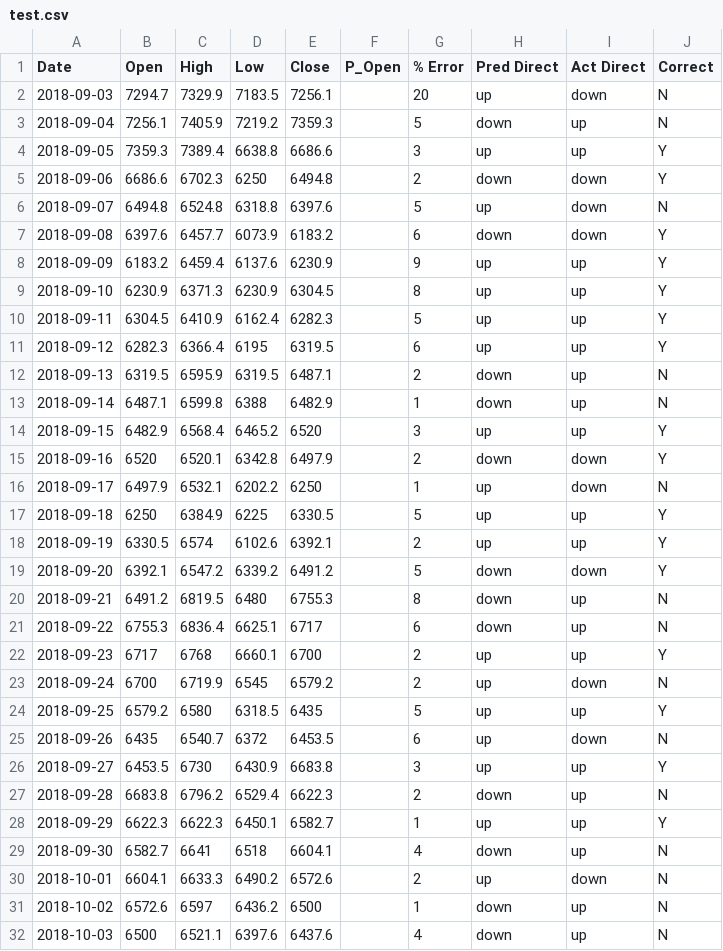
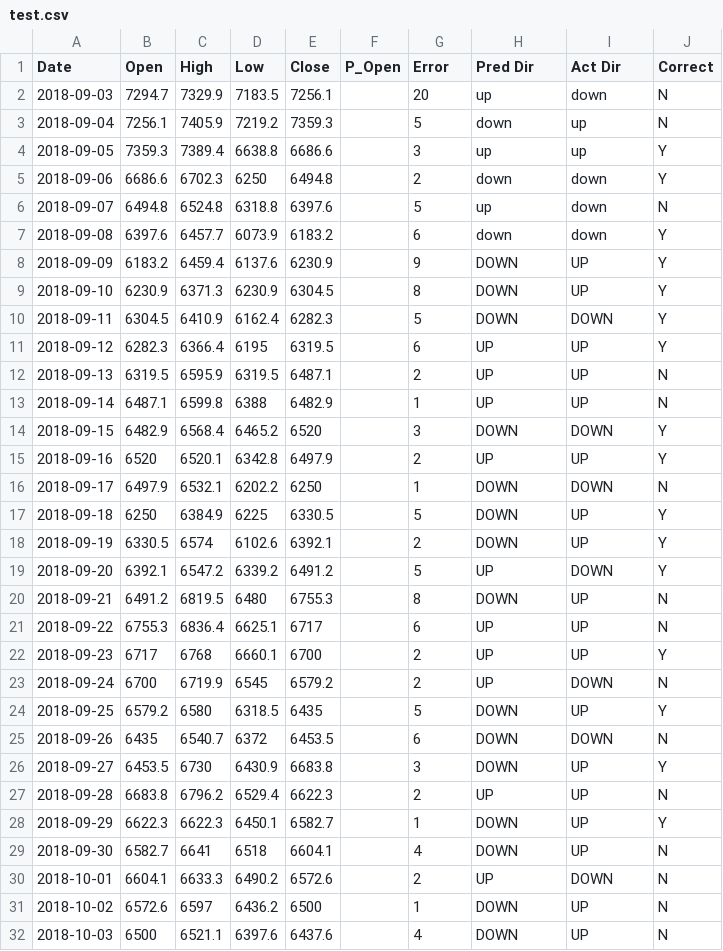
Before and after one commit to ANTZ314/prediction, a CSV file: API/test.csv, drawn as a sheet; only a part is shown; the diff covers the shown part only.

```diff
--- a/API/test.csv
+++ b/API/test.csv
@@ -1,2 +1,2 @@
-Date,Open,High,Low,Close,P_Open,% Error,Pred Direct,Act Direct,Correct
+Date,Open,High,Low,Close,P_Open,Error,Pred Dir,Act Dir,Correct
 2018-09-03,7294.7,7329.9,7183.5,7256.1,,20,up,down,N
@@ -7,26 +7,26 @@ Date,Open,High,Low,Close,P_Open,% Error,Pred Direct,Act Direct,Correct
 2018-09-08,6397.6,6457.7,6073.9,6183.2,,6,down,down,Y
-2018-09-09,6183.2,6459.4,6137.6,6230.9,,9,up,up,Y
-2018-09-10,6230.9,6371.3,6230.9,6304.5,,8,up,up,Y
-2018-09-11,6304.5,6410.9,6162.4,6282.3,,5,up,up,Y
-2018-09-12,6282.3,6366.4,6195,6319.5,,6,up,up,Y
-2018-09-13,6319.5,6595.9,6319.5,6487.1,,2,down,up,N
-2018-09-14,6487.1,6599.8,6388,6482.9,,1,down,up,N
-2018-09-15,6482.9,6568.4,6465.2,6520,,3,up,up,Y
-2018-09-16,6520,6520.1,6342.8,6497.9,,2,down,down,Y
-2018-09-17,6497.9,6532.1,6202.2,6250,,1,up,down,N
-2018-09-18,6250,6384.9,6225,6330.5,,5,up,up,Y
-2018-09-19,6330.5,6574,6102.6,6392.1,,2,up,up,Y
-2018-09-20,6392.1,6547.2,6339.2,6491.2,,5,down,down,Y
-2018-09-21,6491.2,6819.5,6480,6755.3,,8,down,up,N
-2018-09-22,6755.3,6836.4,6625.1,6717,,6,down,up,N
-2018-09-23,6717,6768,6660.1,6700,,2,up,up,Y
-2018-09-24,6700,6719.9,6545,6579.2,,2,up,down,N
-2018-09-25,6579.2,6580,6318.5,6435,,5,up,up,Y
-2018-09-26,6435,6540.7,6372,6453.5,,6,up,down,N
-2018-09-27,6453.5,6730,6430.9,6683.8,,3,up,up,Y
-2018-09-28,6683.8,6796.2,6529.4,6622.3,,2,down,up,N
-2018-09-29,6622.3,6622.3,6450.1,6582.7,,1,up,up,Y
-2018-09-30,6582.7,6641,6518,6604.1,,4,down,up,N
-2018-10-01,6604.1,6633.3,6490.2,6572.6,,2,up,down,N
-2018-10-02,6572.6,6597,6436.2,6500,,1,down,up,N
-2018-10-03,6500,6521.1,6397.6,6437.6,,4,down,up,N
+2018-09-09,6183.2,6459.4,6137.6,6230.9,,9,DOWN,UP,Y
+2018-09-10,6230.9,6371.3,6230.9,6304.5,,8,DOWN,UP,Y
+2018-09-11,6304.5,6410.9,6162.4,6282.3,,5,DOWN,DOWN,Y
+2018-09-12,6282.3,6366.4,6195,6319.5,,6,UP,UP,Y
+2018-09-13,6319.5,6595.9,6319.5,6487.1,,2,UP,UP,N
+2018-09-14,6487.1,6599.8,6388,6482.9,,1,UP,UP,N
+2018-09-15,6482.9,6568.4,6465.2,6520,,3,DOWN,DOWN,Y
+2018-09-16,6520,6520.1,6342.8,6497.9,,2,UP,UP,Y
+2018-09-17,6497.9,6532.1,6202.2,6250,,1,DOWN,DOWN,N
+2018-09-18,6250,6384.9,6225,6330.5,,5,DOWN,UP,Y
+2018-09-19,6330.5,6574,6102.6,6392.1,,2,DOWN,UP,Y
+2018-09-20,6392.1,6547.2,6339.2,6491.2,,5,UP,DOWN,Y
+2018-09-21,6491.2,6819.5,6480,6755.3,,8,DOWN,UP,N
+2018-09-22,6755.3,6836.4,6625.1,6717,,6,UP,UP,N
+2018-09-23,6717,6768,6660.1,6700,,2,UP,UP,Y
+2018-09-24,6700,6719.9,6545,6579.2,,2,UP,DOWN,N
+2018-09-25,6579.2,6580,6318.5,6435,,5,DOWN,UP,Y
+2018-09-26,6435,6540.7,6372,6453.5,,6,DOWN,DOWN,N
+2018-09-27,6453.5,6730,6430.9,6683.8,,3,DOWN,UP,Y
+2018-09-28,6683.8,6796.2,6529.4,6622.3,,2,UP,UP,N
+2018-09-29,6622.3,6622.3,6450.1,6582.7,,1,DOWN,UP,Y
+2018-09-30,6582.7,6641,6518,6604.1,,4,DOWN,UP,N
+2018-10-01,6604.1,6633.3,6490.2,6572.6,,2,UP,DOWN,N
+2018-10-02,6572.6,6597,6436.2,6500,,1,DOWN,UP,N
+2018-10-03,6500,6521.1,6397.6,6437.6,,4,DOWN,UP,N
```
Also changed, not shown: 3 added rows and 9 edited cells elsewhere in this file, 7 other files.
